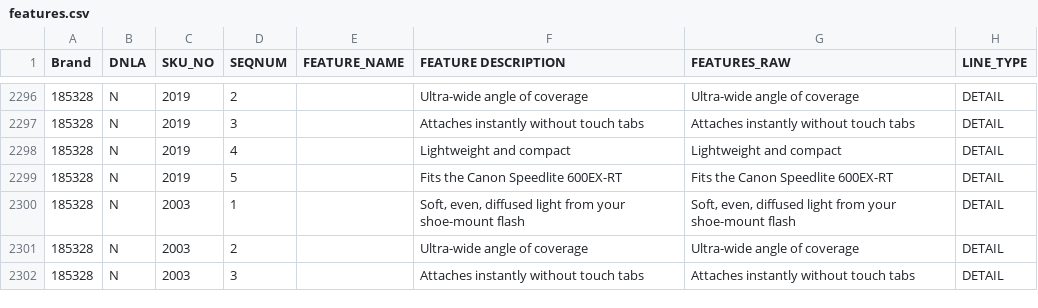
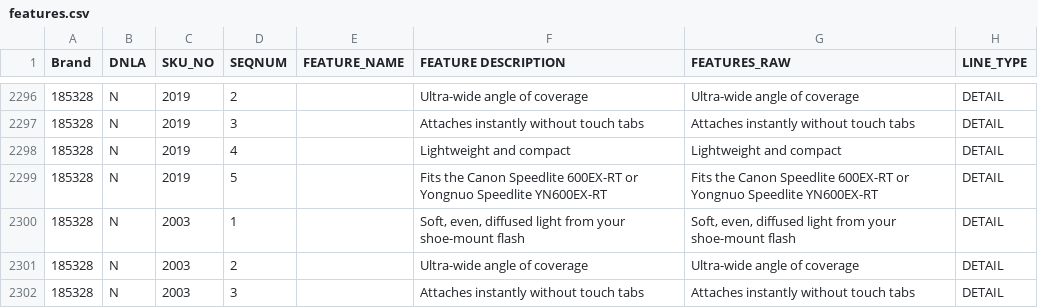
Before and after one commit to craigscs/mage, a CSV file: shell/import/csv/features.csv, drawn as a sheet; only a part is shown, gaps mark what is left out; the diff names each change by its address in the sheet, - before the commit and + after, or states it on an @@ line.

Commit message:
updates to imports

```diff
--- a/shell/import/csv/features.csv
+++ b/shell/import/csv/features.csv
-F2299 (FEATURE DESCRIPTION): …Speedlite 600EX-RT
+F2299 (FEATURE DESCRIPTION): …Speedlite 600EX-RT or Yongnuo Speedlite YN600EX-RT
-G2299 (FEATURES_RAW): …Speedlite 600EX-RT
+G2299 (FEATURES_RAW): …Speedlite 600EX-RT or Yongnuo Speedlite YN600EX-RT
```
Also changed, not shown: shell/import/csv/highlights.csv, 6 other files.
